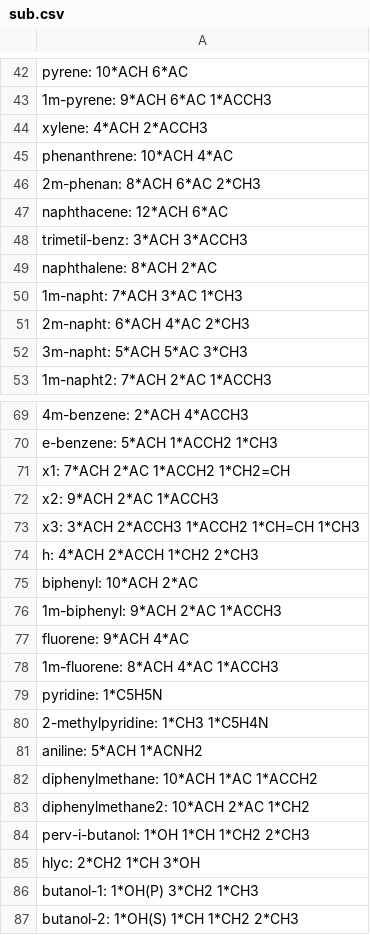
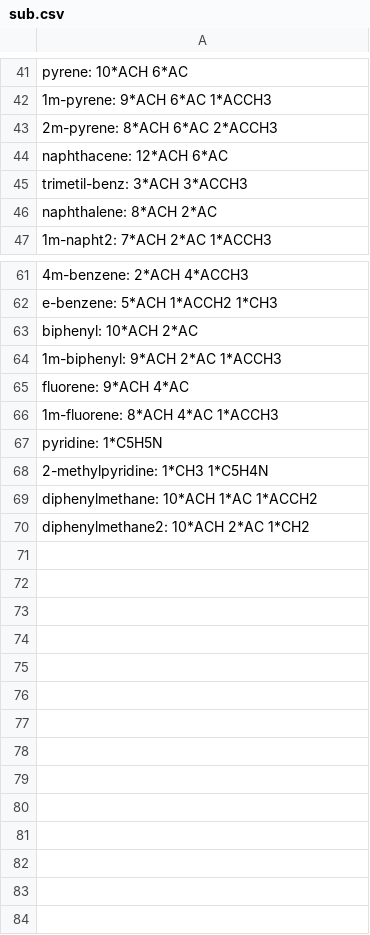
Before and after one commit to PsiXYZ/pytherm, a CSV file: activity/db/unifac/DOR/sub.csv, drawn as a sheet; only a part is shown, gaps mark what is left out; removed rows and columns are numbered as before the commit, all else as after; the diff covers the shown part only; the diff names each change by its address in the sheet, - before the commit and + after, or states it on an @@ line.

```diff
--- a/activity/db/unifac/DOR/sub.csv
+++ b/activity/db/unifac/DOR/sub.csv
-A43: xylene: 4*ACH 2*ACCH3
+A43: 2m-pyrene: 8*ACH 6*AC 2*ACCH3
-row 45: phenanthrene: 10*ACH 4*AC
-row 46: 2m-phenan: 8*ACH 6*AC 2*CH3
-row 50: 1m-napht: 7*ACH 3*AC 1*CH3
-row 51: 2m-napht: 6*ACH 4*AC 2*CH3
-row 52: 3m-napht: 5*ACH 5*AC 3*CH3
-row 71: x1: 7*ACH 2*AC 1*ACCH2 1*CH2=CH
-row 72: x2: 9*ACH 2*AC 1*ACCH3
-row 73: x3: 3*ACH 2*ACCH3 1*ACCH2 1*CH=CH 1*CH3
-row 74: h: 4*ACH 2*ACCH 1*CH2 2*CH3
-row 81: aniline: 5*ACH 1*ACNH2
-row 84: perv-i-butanol: 1*OH 1*CH 1*CH2 2*CH3
-row 85: hlyc: 2*CH2 1*CH 3*OH
-row 86: butanol-1: 1*OH(P) 3*CH2 1*CH3
-row 87: butanol-2: 1*OH(S) 1*CH 1*CH2 2*CH3
```
Also changed, not shown: 3 removed rows elsewhere in this file, activity/db/unifac/LLE/2t.csv, activity/db/unifac/sub.csv, 10 other files.
